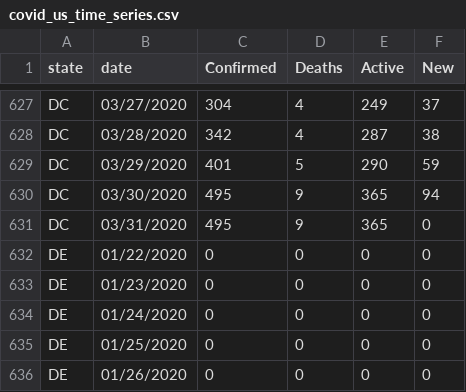
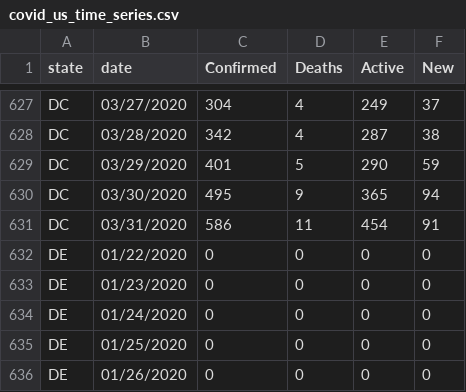
Before and after one commit to Slushmier/covid_us_tidy_time_series, a CSV file: covid_us_time_series.csv, drawn as a sheet; only a part is shown, gaps mark what is left out.

```diff
--- a/covid_us_time_series.csv
+++ b/covid_us_time_series.csv
@@ -630,3 +630,3 @@ DC,03/29/2020,401,5,290,59
 DC,03/30/2020,495,9,365,94
-DC,03/31/2020,495,9,365,0
+DC,03/31/2020,586,11,454,91
 DE,01/22/2020,0,0,0,0
```
Also changed, not shown: Data/testing_atlantic.csv, covid_us_time_series_aggregate.csv, 2 other files.
